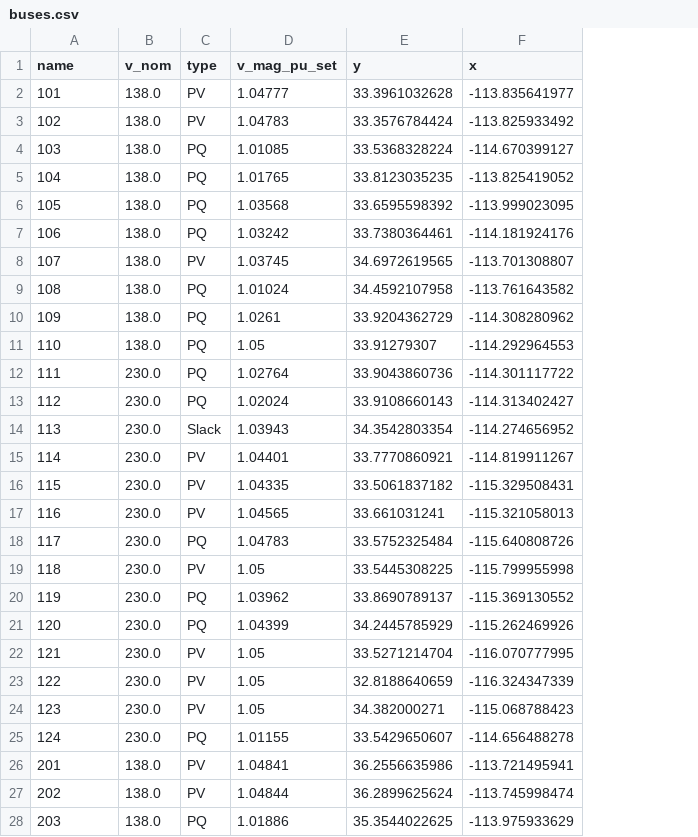
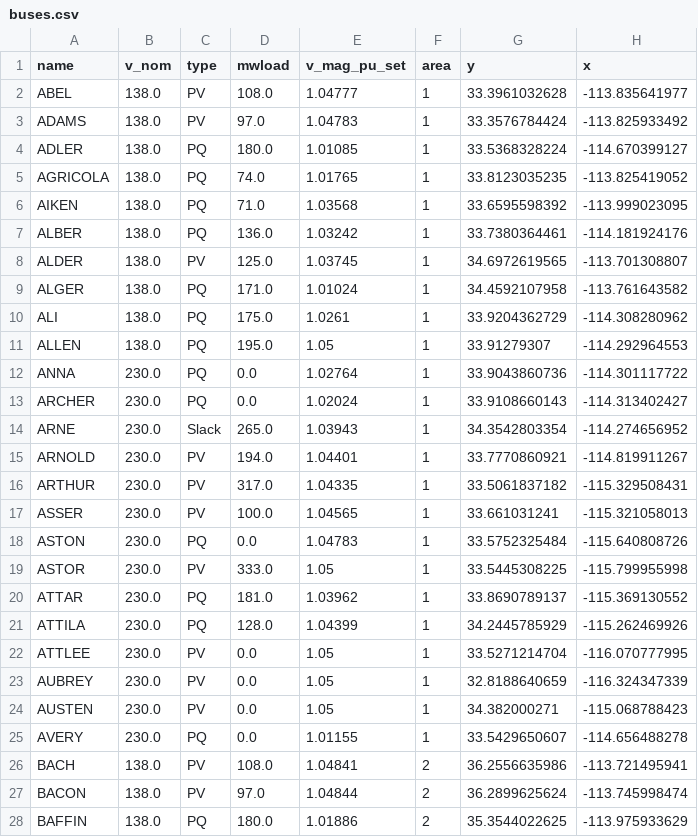
Before and after one commit to etrieschman/RTS-GMLC, a CSV file: RTS_Data/FormattedData/pypsa/rts-gmlc/buses.csv, drawn as a sheet; only a part is shown; the diff covers the shown part only; the diff names each change by its address in the sheet, - before the commit and + after, or states it on an @@ line.

```diff
--- a/RTS_Data/FormattedData/pypsa/rts-gmlc/buses.csv
+++ b/RTS_Data/FormattedData/pypsa/rts-gmlc/buses.csv
+column D (mwload), rows 2-28: 108.0 | 97.0 | 180.0 | 74.0 | 71.0 | 136.0 | 125.0 | 171.0 | 175.0 | 195.0 | 0.0 | 0.0 | 265.0 | 194.0 | 317.0 | 100.0 | 0.0 | 333.0 | 181.0 | 128.0 | 0.0 | 0.0 | 0.0 | 0.0 | 108.0 | 97.0 | 180.0
+column F (area), rows 2-28: 1 | 1 | 1 | 1 | 1 | 1 | 1 | 1 | 1 | 1 | 1 | 1 | 1 | 1 | 1 | 1 | 1 | 1 | 1 | 1 | 1 | 1 | 1 | 1 | 2 | 2 | 2
-A2 (name): 101
+A2 (name): ABEL
-A3 (name): 102
+A3 (name): ADAMS
-A4 (name): 103
+A4 (name): ADLER
-A5 (name): 104
+A5 (name): AGRICOLA
-A6 (name): 105
+A6 (name): AIKEN
-A7 (name): 106
+A7 (name): ALBER
-A8 (name): 107
+A8 (name): ALDER
-A9 (name): 108
+A9 (name): ALGER
-A10 (name): 109
+A10 (name): ALI
-A11 (name): 110
+A11 (name): ALLEN
-A12 (name): 111
+A12 (name): ANNA
-A13 (name): 112
+A13 (name): ARCHER
-A14 (name): 113
+A14 (name): ARNE
-A15 (name): 114
+A15 (name): ARNOLD
-A16 (name): 115
+A16 (name): ARTHUR
-A17 (name): 116
+A17 (name): ASSER
-A18 (name): 117
+A18 (name): ASTON
-A19 (name): 118
+A19 (name): ASTOR
-A20 (name): 119
+A20 (name): ATTAR
-A21 (name): 120
+A21 (name): ATTILA
-A22 (name): 121
+A22 (name): ATTLEE
-A23 (name): 122
+A23 (name): AUBREY
-A24 (name): 123
+A24 (name): AUSTEN
-A25 (name): 124
+A25 (name): AVERY
-A26 (name): 201
+A26 (name): BACH
-A27 (name): 202
+A27 (name): BACON
-A28 (name): 203
+A28 (name): BAFFIN
```
Also changed, not shown: 46 edited cells elsewhere in this file, RTS_Data/FormattedData/pypsa/rts-gmlc/lines.csv, RTS_Data/FormattedData/pypsa/rts-gmlc/loads.csv, 12 other files.
